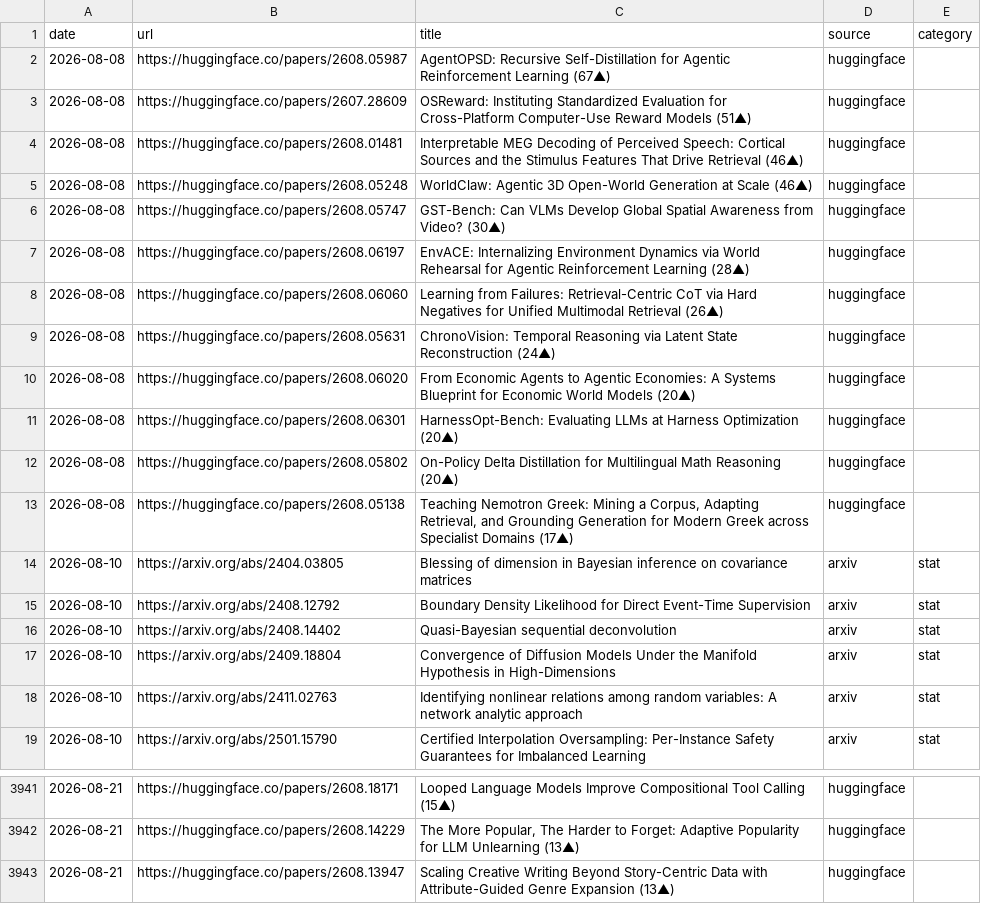
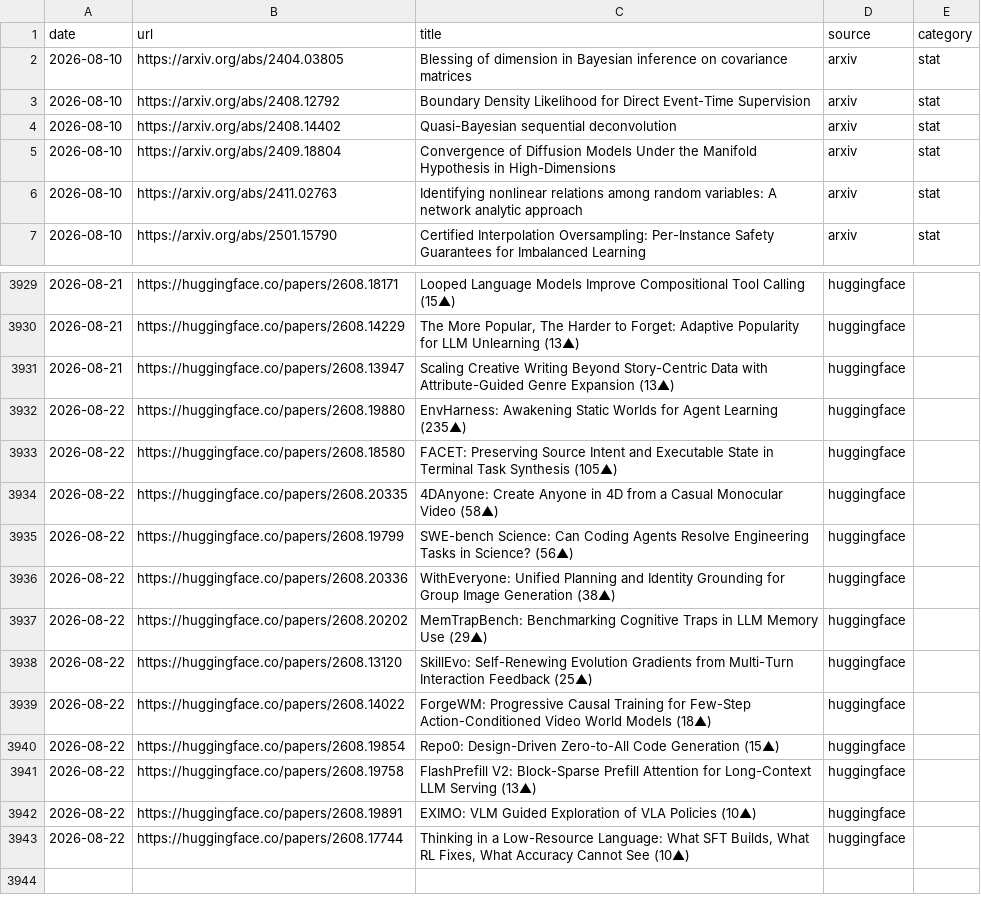
Before and after one commit to lilfetz22/audio-digest-hub, a CSV file: src/audiobooks/research_papers/seen_papers.csv, drawn as a sheet; only a part is shown, gaps mark what is left out.

```diff
--- a/src/audiobooks/research_papers/seen_papers.csv
+++ b/src/audiobooks/research_papers/seen_papers.csv
@@ -1,14 +1,2 @@
 date,url,title,source,category
-2026-08-08,https://huggingface.co/papers/2608.05987,AgentOPSD: Recursive Self-Distillation for Agentic Reinforcement Learning (67▲),huggingface,
-2026-08-08,https://huggingface.co/papers/2607.28609,OSReward: Instituting Standardized Evaluation for Cross-Platform Computer-Use Reward Models (51▲),huggingface,
-2026-08-08,https://huggingface.co/papers/2608.01481,Interpretable MEG Decoding of Perceived Speech: Cortical Sources and the Stimulus Features That Drive Retrieval (46▲),huggingface,
-2026-08-08,https://huggingface.co/papers/2608.05248,WorldClaw: Agentic 3D Open-World Generation at Scale (46▲),huggingface,
-2026-08-08,https://huggingface.co/papers/2608.05747,GST-Bench: Can VLMs Develop Global Spatial Awareness from Video? (30▲),huggingface,
-2026-08-08,https://huggingface.co/papers/2608.06197,EnvACE: Internalizing Environment Dynamics via World Rehearsal for Agentic Reinforcement Learning (28▲),huggingface,
-2026-08-08,https://huggingface.co/papers/2608.06060,Learning from Failures: Retrieval-Centric CoT via Hard Negatives for Unified Multimodal Retrieval (26▲),huggingface,
-2026-08-08,https://huggingface.co/papers/2608.05631,ChronoVision: Temporal Reasoning via Latent State Reconstruction (24▲),huggingface,
-2026-08-08,https://huggingface.co/papers/2608.06020,From Economic Agents to Agentic Economies: A Systems Blueprint for Economic World Models (20▲),huggingface,
-2026-08-08,https://huggingface.co/papers/2608.06301,HarnessOpt-Bench: Evaluating LLMs at Harness Optimization (20▲),huggingface,
-2026-08-08,https://huggingface.co/papers/2608.05802,On-Policy Delta Distillation for Multilingual Math Reasoning (20▲),huggingface,
-2026-08-08,https://huggingface.co/papers/2608.05138,"Teaching Nemotron Greek: Mining a Corpus, Adapting Retrieval, and Grounding Generation for Modern Greek across Specialist Domains (17▲)",huggingface,
 2026-08-10,https://arxiv.org/abs/2404.03805,Blessing of dimension in Bayesian inference on covariance matrices,arxiv,stat
@@ -3943 +3931,13 @@ date,url,title,source,category
 2026-08-21,https://huggingface.co/papers/2608.13947,Scaling Creative Writing Beyond Story-Centric Data with Attribute-Guided Genre Expansion (13▲),huggingface,
+2026-08-22,https://huggingface.co/papers/2608.19880,EnvHarness: Awakening Static Worlds for Agent Learning (235▲),huggingface,
+2026-08-22,https://huggingface.co/papers/2608.18580,FACET: Preserving Source Intent and Executable State in Terminal Task Synthesis (105▲),huggingface,
+2026-08-22,https://huggingface.co/papers/2608.20335,4DAnyone: Create Anyone in 4D from a Casual Monocular Video (58▲),huggingface,
+2026-08-22,https://huggingface.co/papers/2608.19799,SWE-bench Science: Can Coding Agents Resolve Engineering Tasks in Science? (56▲),huggingface,
+2026-08-22,https://huggingface.co/papers/2608.20336,WithEveryone: Unified Planning and Identity Grounding for Group Image Generation (38▲),huggingface,
+2026-08-22,https://huggingface.co/papers/2608.20202,MemTrapBench: Benchmarking Cognitive Traps in LLM Memory Use (29▲),huggingface,
+2026-08-22,https://huggingface.co/papers/2608.13120,SkillEvo: Self-Renewing Evolution Gradients from Multi-Turn Interaction Feedback (25▲),huggingface,
+2026-08-22,https://huggingface.co/papers/2608.14022,ForgeWM: Progressive Causal Training for Few-Step Action-Conditioned Video World Models (18▲),huggingface,
+2026-08-22,https://huggingface.co/papers/2608.19854,Repo0: Design-Driven Zero-to-All Code Generation (15▲),huggingface,
+2026-08-22,https://huggingface.co/papers/2608.19758,FlashPrefill V2: Block-Sparse Prefill Attention for Long-Context LLM Serving (13▲),huggingface,
+2026-08-22,https://huggingface.co/papers/2608.19891,EXIMO: VLM Guided Exploration of VLA Policies (10▲),huggingface,
+2026-08-22,https://huggingface.co/papers/2608.17744,"Thinking in a Low-Resource Language: What SFT Builds, What RL Fixes, What Accuracy Cannot See (10▲)",huggingface,
```
